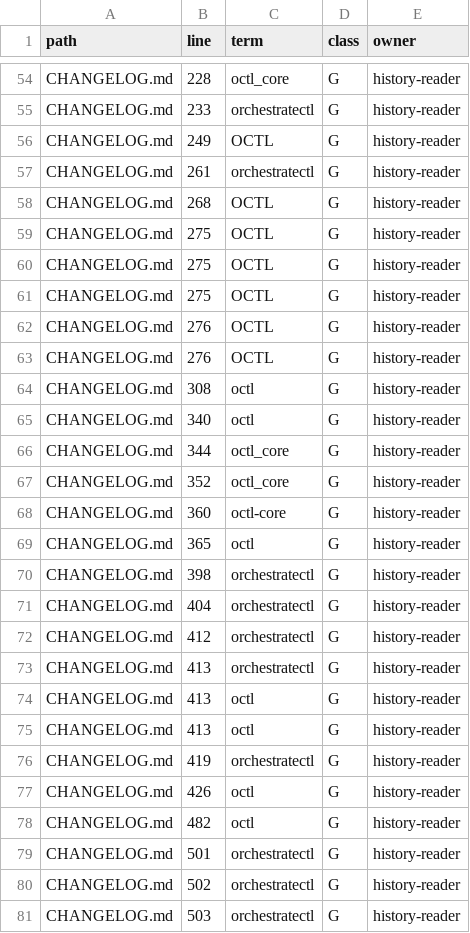
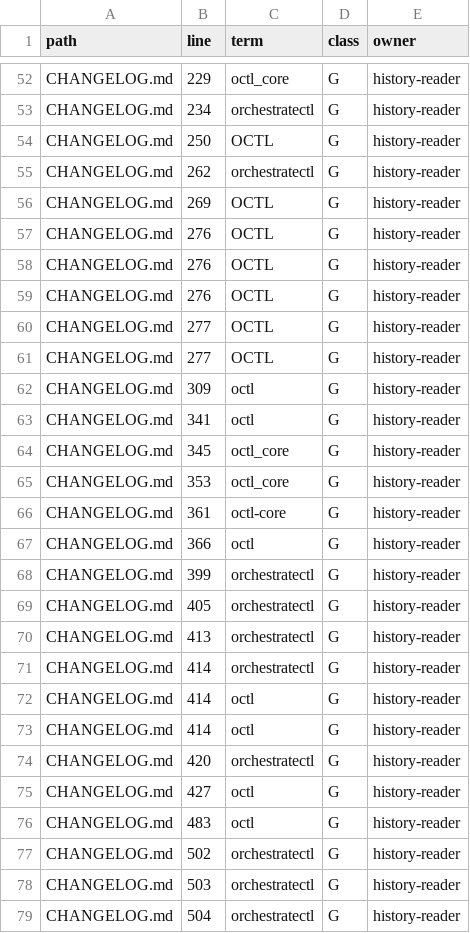
Before and after one commit to jarimustonen/orchestratectl, a TSV file: issues/taskfleet-rename-inventory/identity-occurrences.tsv, drawn as a sheet; only a part is shown, gaps mark what is left out; the shorter side is filled out with more unchanged rows; removed rows and columns are numbered as before the commit, all else as after; the diff covers the shown part only; the diff names each change by its address in the sheet, - before the commit and + after, or states it on an @@ line.

```diff
--- a/issues/taskfleet-rename-inventory/identity-occurrences.tsv
+++ b/issues/taskfleet-rename-inventory/identity-occurrences.tsv
-B52 (line): 228
+B52 (line): 229
-B53 (line): 233
+B53 (line): 234
-B54 (line): 249
+B54 (line): 250
-B55 (line): 261
+B55 (line): 262
-B56 (line): 268
+B56 (line): 269
-B57:B59 (line): 275
+B57:B59 (line): 276
-B60:B61 (line): 276
+B60:B61 (line): 277
-B62 (line): 308
+B62 (line): 309
-B63 (line): 340
+B63 (line): 341
-B64 (line): 344
+B64 (line): 345
-B65 (line): 352
+B65 (line): 353
-B66 (line): 360
+B66 (line): 361
-B67 (line): 365
+B67 (line): 366
-B68 (line): 398
+B68 (line): 399
-B69 (line): 404
+B69 (line): 405
-row 72: CHANGELOG.md | 412 | orchestratectl | G | history-reader
+row 71: CHANGELOG.md | 414 | orchestratectl | G | history-reader
-B72:B73 (line): 413
+B72:B73 (line): 414
-B74 (line): 419
+B74 (line): 420
-B75 (line): 426
+B75 (line): 427
-B76 (line): 482
+B76 (line): 483
-row 79: CHANGELOG.md | 501 | orchestratectl | G | history-reader
```
Also changed, not shown: 10 added rows, 8 removed rows and 53 edited cells elsewhere in this file.
